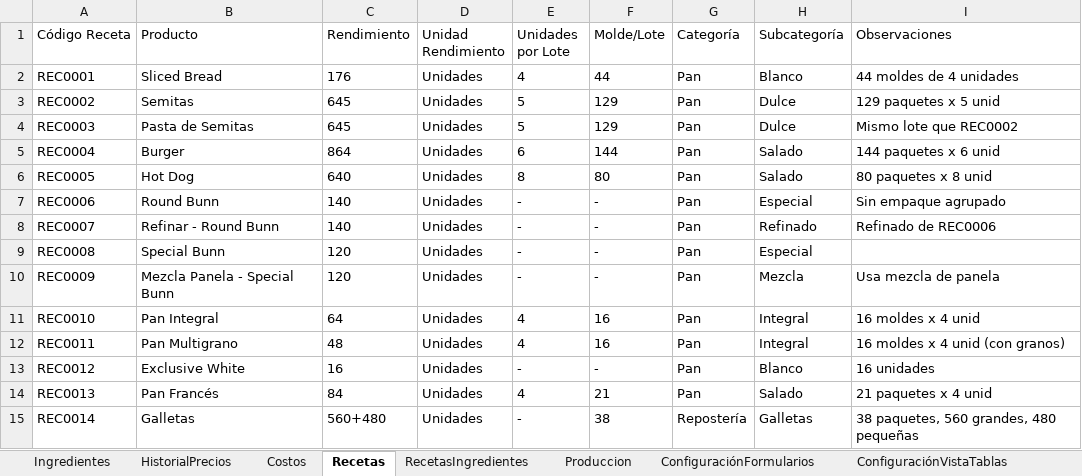
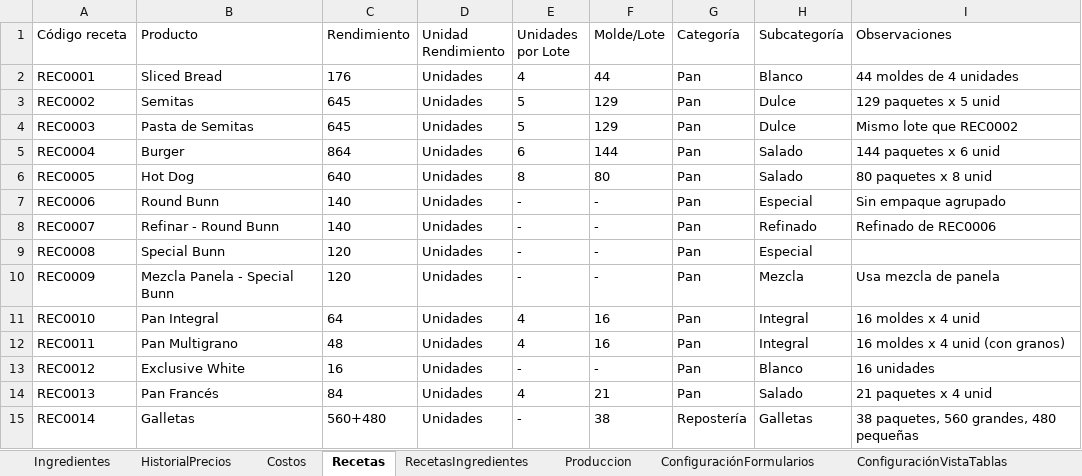
Before and after one commit to EmanuelMiltonGonzalesQuiroz/GUIpanaderia, an Excel workbook: ProyectosPanaderia/Datos/Hoja de datos.xlsx, sheet Recetas, drawn as a sheet; values as stored, in another font and other column widths than the file's, no borders; table styles not drawn; the diff names each change by its address in the sheet, - before the commit and + after, or states it on an @@ line.

```diff
--- a/ProyectosPanaderia/Datos/Hoja de datos.xlsx (sheet Recetas)
+++ b/ProyectosPanaderia/Datos/Hoja de datos.xlsx (sheet Recetas)
-A1: Código Receta
+A1: Código receta
```
Also changed, not shown: sheet ConfiguraciónFormularios, sheet RecetasIngredientes, 54 other files.
